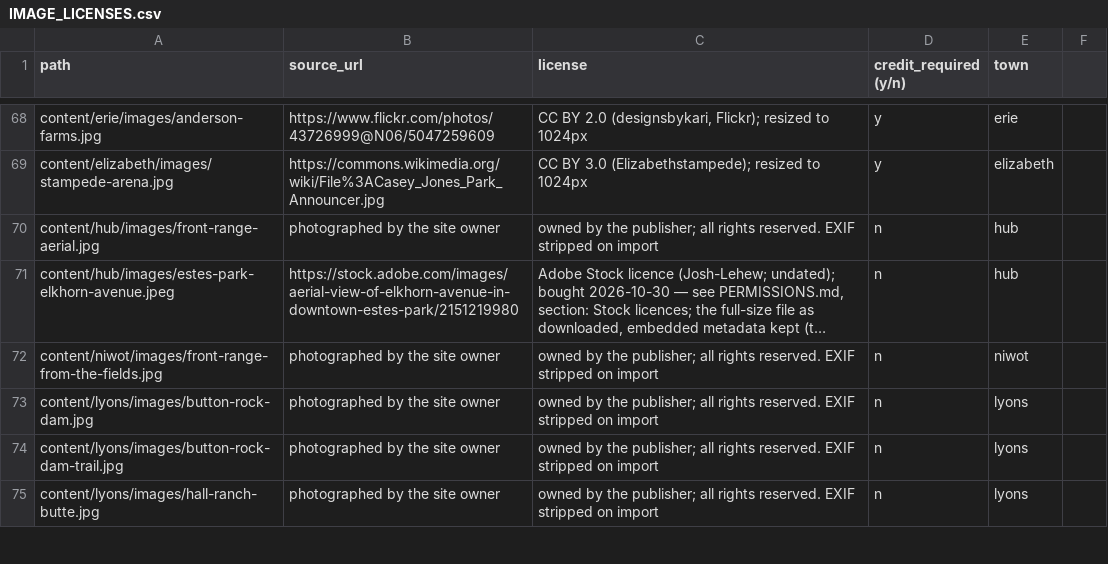
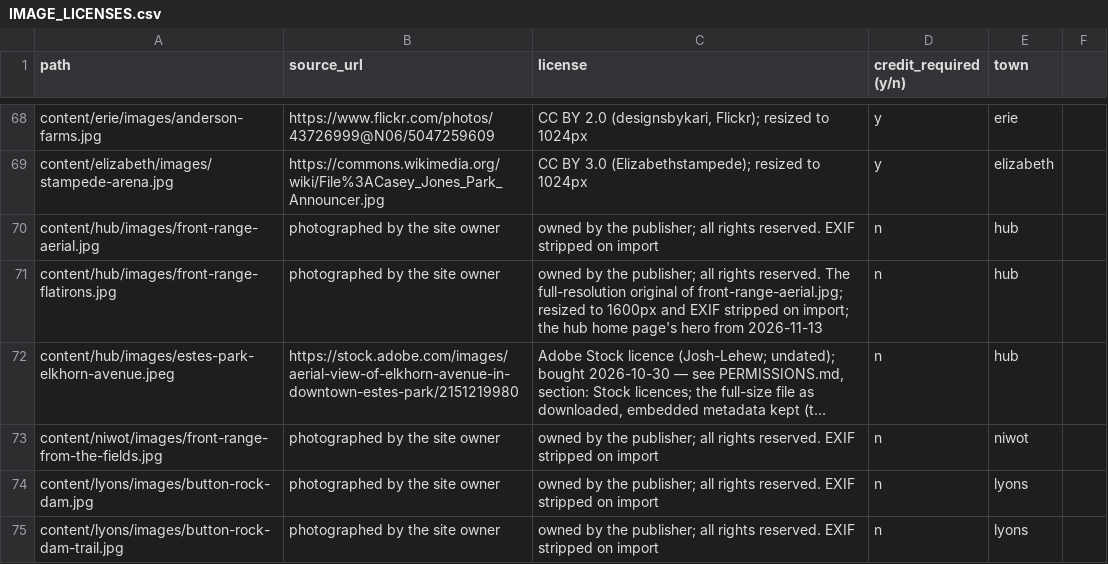
Before and after one commit to jlerner1965/insidethetowns, a CSV file: IMAGE_LICENSES.csv, drawn as a sheet; only a part is shown, gaps mark what is left out; the shorter side is filled out with more unchanged rows; long unchanged cells end in …; the diff names each change by its address in the sheet, - before the commit and + after, or states it on an @@ line.

```diff
--- a/IMAGE_LICENSES.csv
+++ b/IMAGE_LICENSES.csv
+row 71: content/hub/images/front-range-flatirons.jpg | photographed by the site owner | owned by the publisher; all rights reserved. The full-resolution original of front-range-aerial.jpg; resized to 1600px and EXIF stripped on import; the hub home page's hero from 2026-11-13 | n | hub
```
Also changed, not shown: 19 other files.
